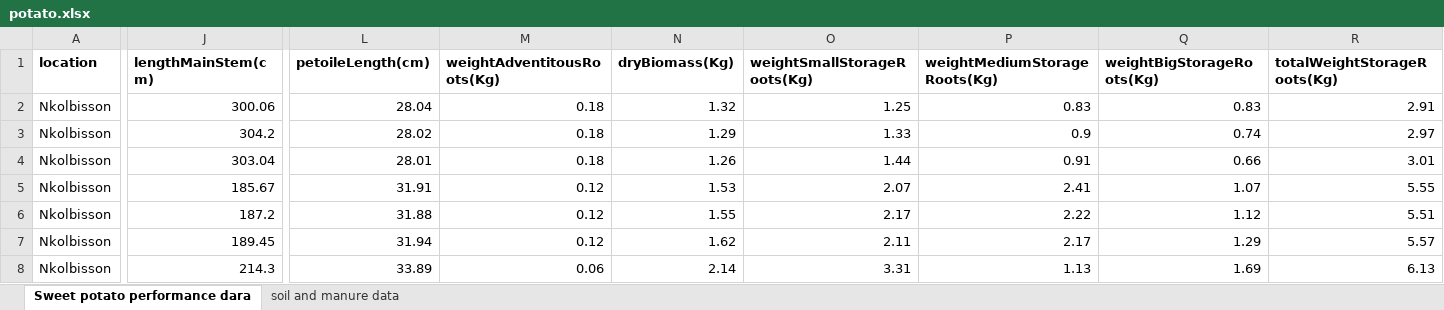
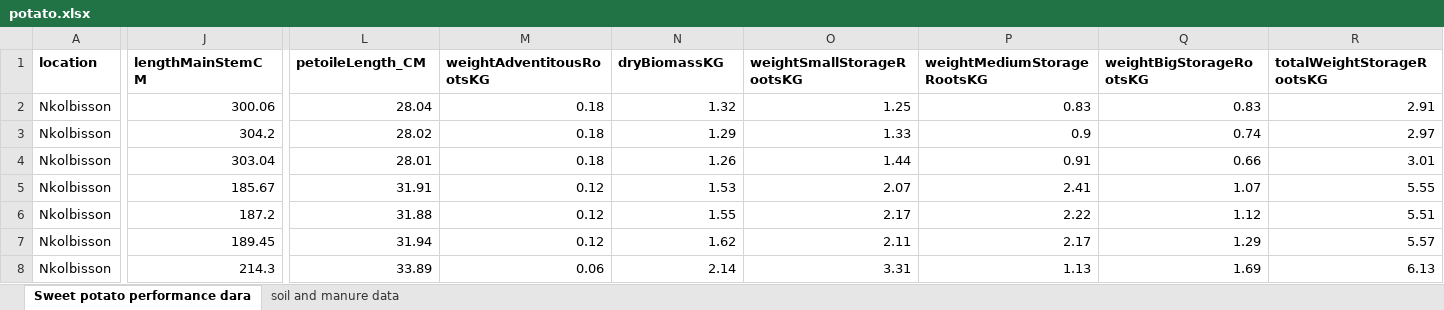
Before and after one commit to SharonSoul/Group-5-ML-Project, an Excel workbook: potato.xlsx, sheet Sweet potato performance dara, drawn as a sheet; only a part is shown, gaps mark what is left out; values as stored, in another font and other column widths than the file's, no borders; the diff covers the shown part only; the diff names each change by its address in the sheet, - before the commit and + after, or states it on an @@ line.

```diff
--- a/potato.xlsx (sheet Sweet potato performance dara)
+++ b/potato.xlsx (sheet Sweet potato performance dara)
-J1: lengthMainStem(cm)
+J1: lengthMainStemCM
-L1: petoileLength(cm)
+L1: petoileLength_CM
-M1: weightAdventitousRoots(Kg)
+M1: weightAdventitousRootsKG
-N1: dryBiomass(Kg)
+N1: dryBiomassKG
-O1: weightSmallStorageRoots(Kg)
+O1: weightSmallStorageRootsKG
-P1: weightMediumStorageRoots(Kg)
+P1: weightMediumStorageRootsKG
-Q1: weightBigStorageRoots(Kg)
+Q1: weightBigStorageRootsKG
-R1: totalWeightStorageRoots(Kg)
+R1: totalWeightStorageRootsKG
```
Also changed, not shown: 2 edited cells elsewhere in this sheet, 11 other files.
